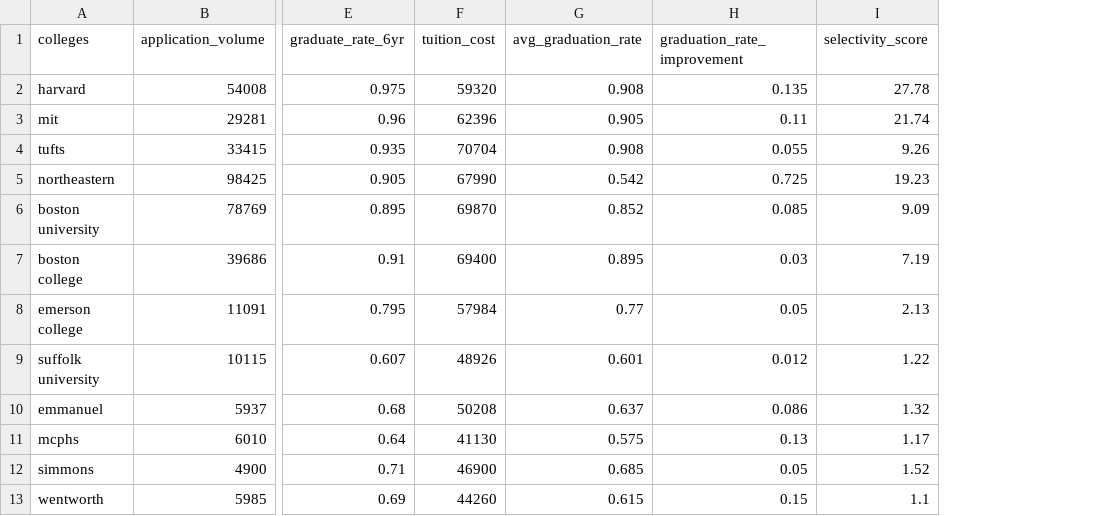
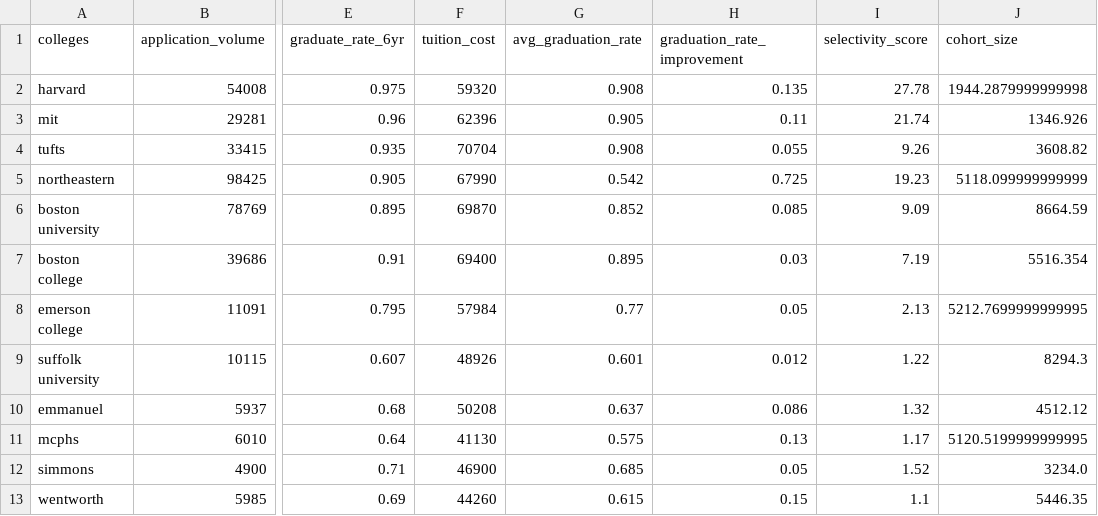
Before and after one commit to perkinsnatwit/comp3125-groupproject, a CSV file: datasets/college_data_cleaned.csv, drawn as a sheet; only a part is shown, gaps mark what is left out; the diff names each change by its address in the sheet, - before the commit and + after, or states it on an @@ line.

Commit message:
Added cohort sizes as a result of new feature engineering rules

```diff
--- a/datasets/college_data_cleaned.csv
+++ b/datasets/college_data_cleaned.csv
+column J (cohort_size), rows 2-13: 1944.2879999999998 | 1346.926 | 3608.82 | 5118.099999999999 | 8664.59 | 5516.354 | 5212.7699999999995 | 8294.3 | 4512.12 | 5120.5199999999995 | 3234.0 | 5446.35
```
Also changed, not shown: datasets/engineered_data.csv.
